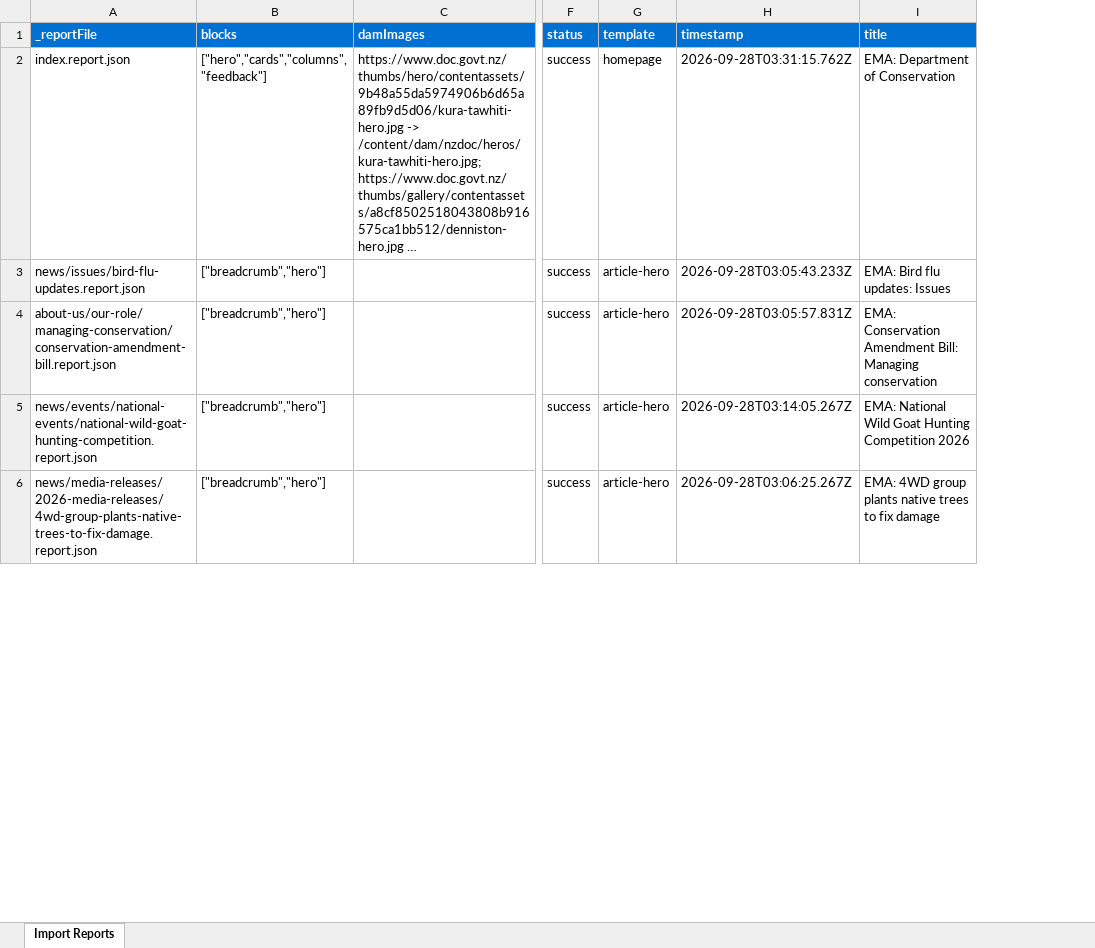
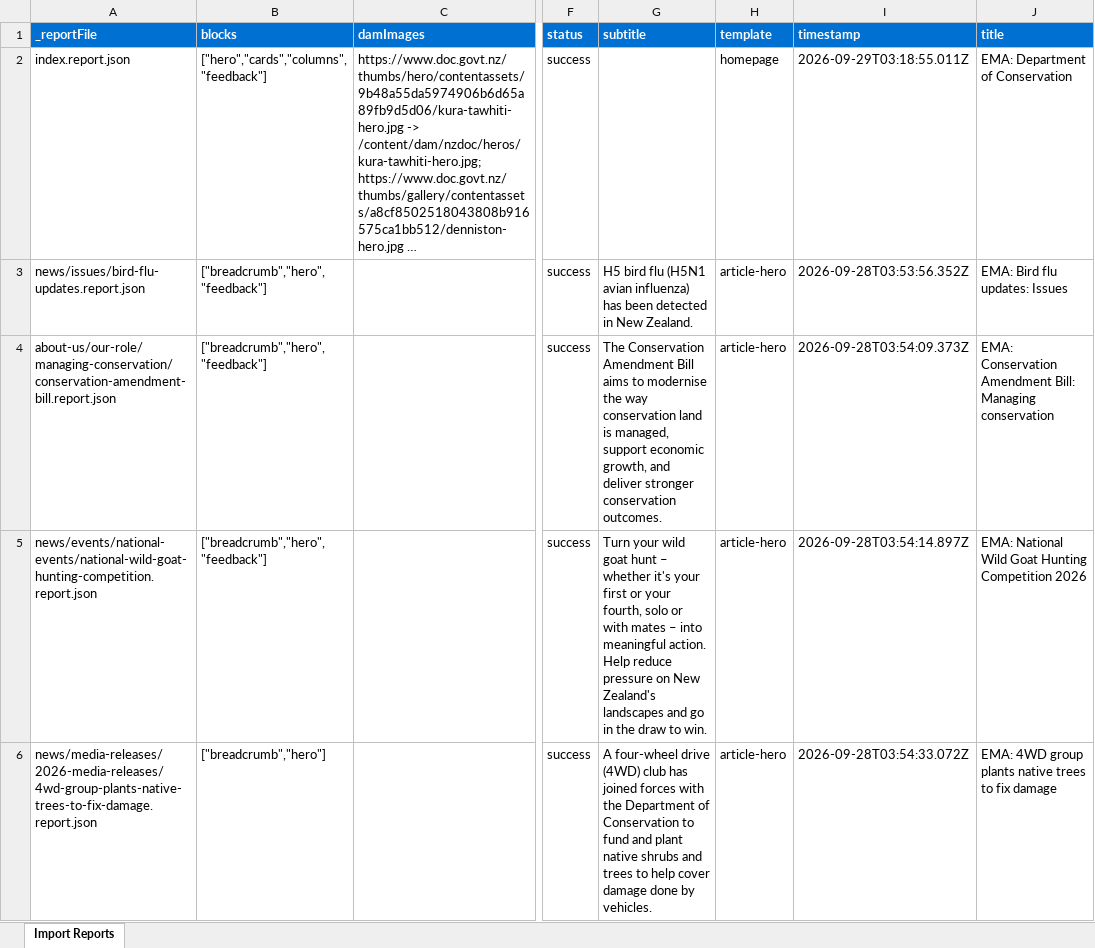
Before and after one commit to wfranksadobe/nzdoc, an Excel workbook: tools/importer/reports/import-homepage.report.xlsx, sheet Import Reports, drawn as a sheet; only a part is shown, gaps mark what is left out; long unchanged cells end in …; values as stored, in another font and other column widths than the file's, no borders; addresses are those after the commit; the diff covers the shown part only; the diff names each change by its address in the sheet, - before the commit and + after, or states it on an @@ line.

```diff
--- a/tools/importer/reports/import-homepage.report.xlsx (sheet Import Reports)
+++ b/tools/importer/reports/import-homepage.report.xlsx (sheet Import Reports)
+column G (subtitle), rows 3-6: H5 bird flu (H5N1 avian influenza) has been detected in New Zealand. | The Conservation Amendment Bill aims to modernise the way conservation land is managed, support economic growth, and deliver stronger conservation outcomes. | Turn your wild goat hunt – whether it's your first or your fourth, solo or with mates – into meaningful action. Help reduce pressure on New Zealand's landscapes and go in the draw to win. | A four-wheel drive (4WD) club has joined forces with the Department of Conservation to fund and plant native shrubs and trees to help cover damage done by vehicles.
-I2 (timestamp): 2026-09-28T03:31:15.762Z
+I2 (timestamp): 2026-09-29T03:18:55.011Z
-B3:B5 (blocks): ["breadcrumb","hero"]
+B3:B5 (blocks): ["breadcrumb","hero","feedback"]
-I3 (timestamp): 2026-09-28T03:05:43.233Z
+I3 (timestamp): 2026-09-28T03:53:56.352Z
-I4 (timestamp): 2026-09-28T03:05:57.831Z
+I4 (timestamp): 2026-09-28T03:54:09.373Z
-I5 (timestamp): 2026-09-28T03:14:05.267Z
+I5 (timestamp): 2026-09-28T03:54:14.897Z
-I6 (timestamp): 2026-09-28T03:06:25.267Z
+I6 (timestamp): 2026-09-28T03:54:33.072Z
```
Also changed, not shown: 1 added row and 5 edited cells elsewhere in this sheet, tools/importer/reports/import-article-hero.report.xlsx, 15 other files.
